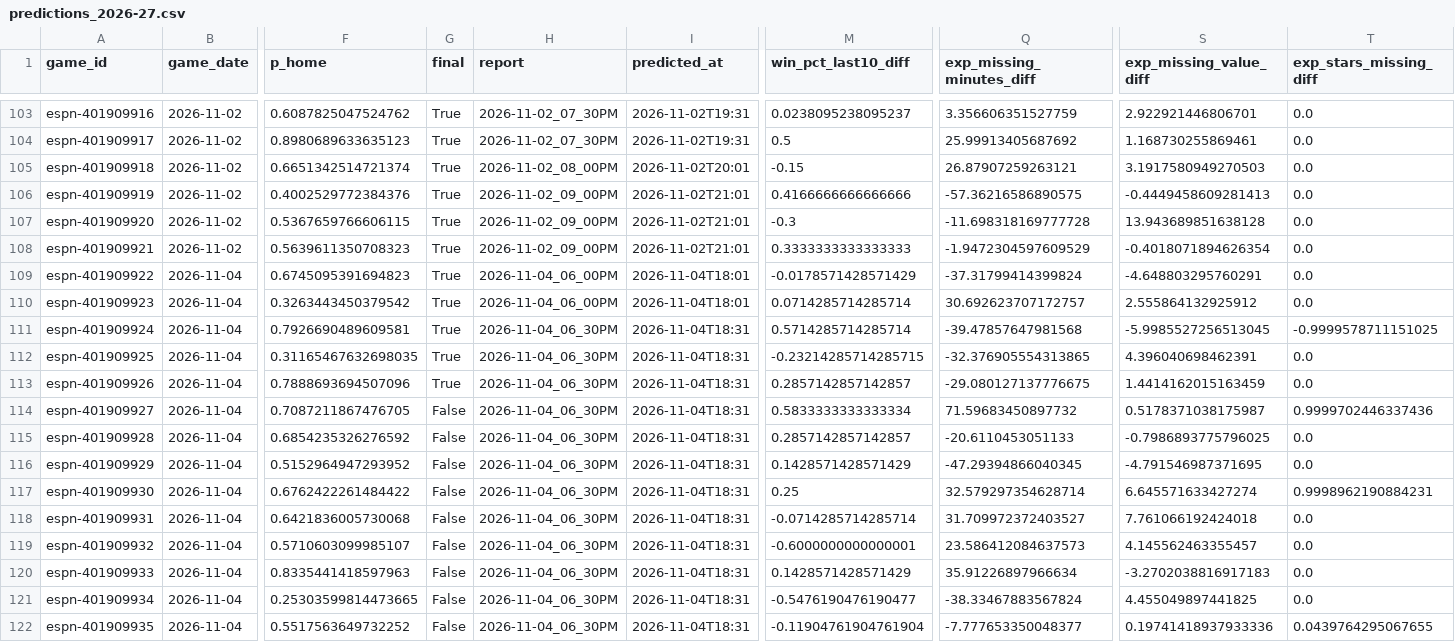
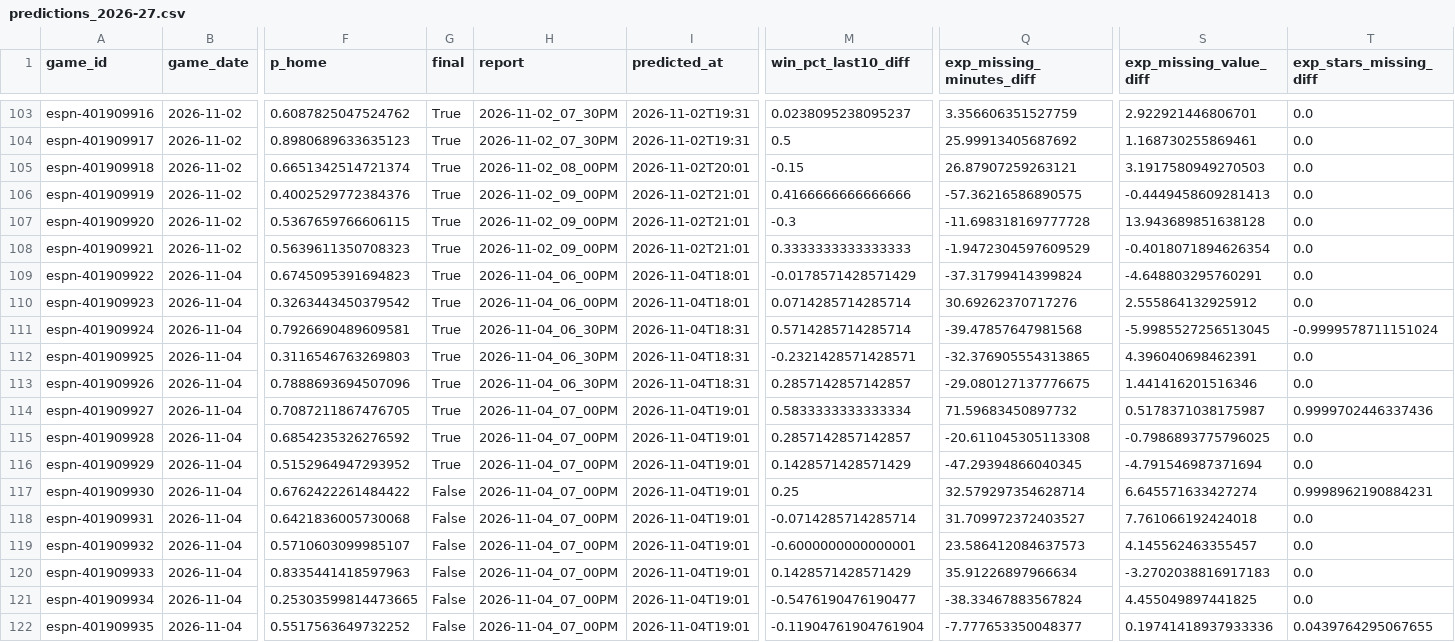
Before and after one commit to z3nsz/nba-prediction, a CSV file: live_state/predictions_2026-27.csv, drawn as a sheet; only a part is shown, gaps mark what is left out; the diff names each change by its address in the sheet, - before the commit and + after, or states it on an @@ line.

```diff
--- a/live_state/predictions_2026-27.csv
+++ b/live_state/predictions_2026-27.csv
-Q110 (exp_missing_minutes_diff): 30.692623707172757
+Q110 (exp_missing_minutes_diff): 30.69262370717276
-T111 (exp_stars_missing_diff): -0.9999578711151025
+T111 (exp_stars_missing_diff): -0.9999578711151024
-F112 (p_home): 0.31165467632698035
+F112 (p_home): 0.3116546763269803
-M112 (win_pct_last10_diff): -0.23214285714285715
+M112 (win_pct_last10_diff): -0.2321428571428571
-S113 (exp_missing_value_diff): 1.4414162015163459
+S113 (exp_missing_value_diff): 1.441416201516346
-G114:G116 (final): False
+G114:G116 (final): True
-H114:H122 (report): 2026-11-04_06_30PM
+H114:H122 (report): 2026-11-04_07_00PM
-I114:I122 (predicted_at): 2026-11-04T18:31
+I114:I122 (predicted_at): 2026-11-04T19:01
-Q115 (exp_missing_minutes_diff): -20.6110453051133
+Q115 (exp_missing_minutes_diff): -20.611045305113308
-S116 (exp_missing_value_diff): -4.791546987371695
+S116 (exp_missing_value_diff): -4.791546987371694
```
Also changed, not shown: live_state/listings_2026-27.csv, 10 other files.
